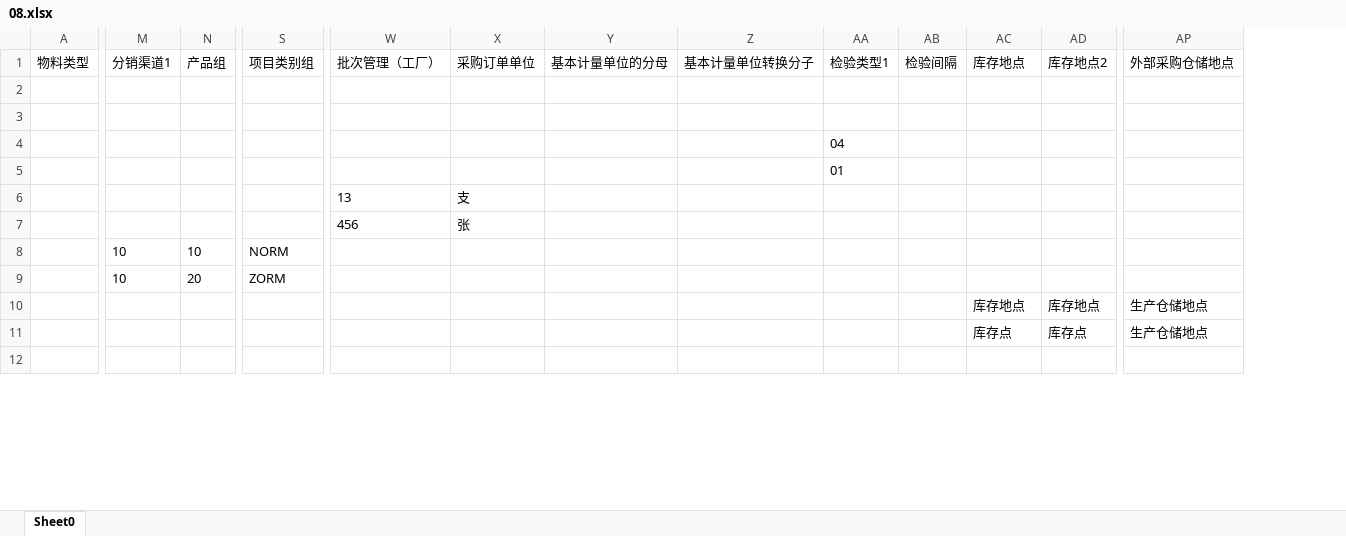
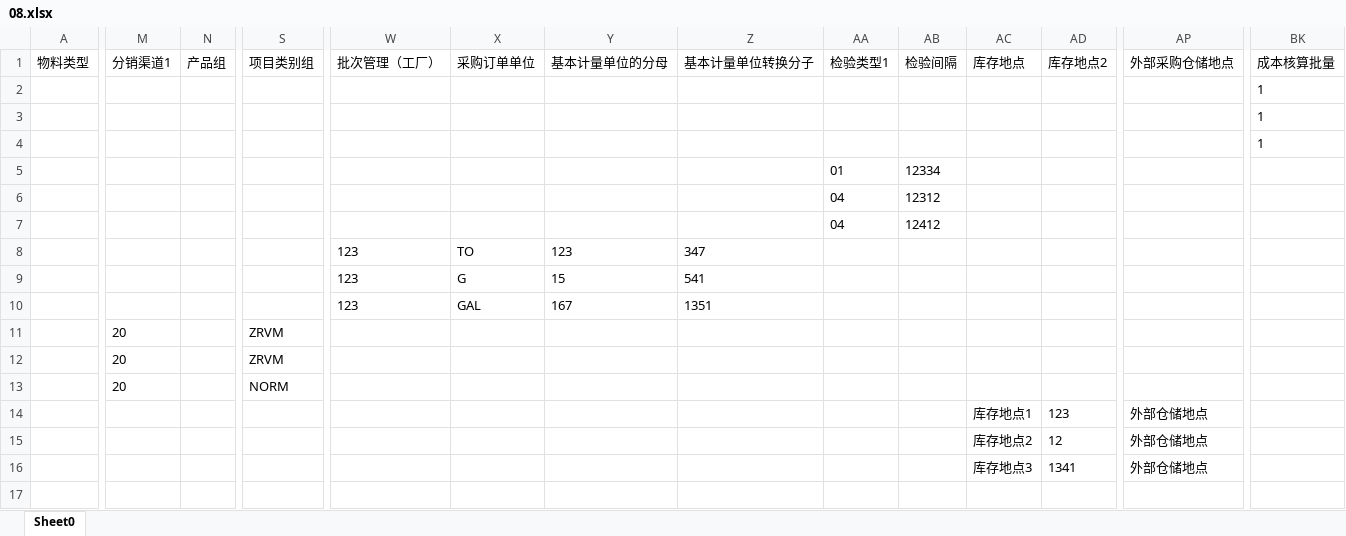
Before and after one commit to luochongqi/mergeViewXlsx, an Excel workbook: 08.xlsx, sheet Sheet0, drawn as a sheet; only a part is shown, gaps mark what is left out; values as stored, in another font and other column widths than the file's, no borders; removed rows and columns are numbered as before the commit, all else as after; rows hold the shown columns only; the diff covers the shown part only; the diff names each change by its address in the sheet, - before the commit and + after, or states it on an @@ line.

```diff
--- a/08.xlsx (sheet Sheet0)
+++ b/08.xlsx (sheet Sheet0)
+column BK (成本核算批量), empty
-row 2: (empty)
-row 3: (empty)
+row 2:  |  |  |  |  |  |  |  |  |  |  |  |  | 1
+row 3:  |  |  |  |  |  |  |  |  |  |  |  |  | 1
+row 4:  |  |  |  |  |  |  |  |  |  |  |  |  | 1
+row 5:  |  |  |  |  |  |  |  | 01 | 12334
-AB6 (检验间隔): (empty)
+AB6 (检验间隔): 12312
-AA7 (检验类型1): 01
+AA7 (检验类型1): 04
-AB7 (检验间隔): (empty)
+AB7 (检验间隔): 12412
-W8 (批次管理（工厂）): 13
+W8 (批次管理（工厂）): 123
-X8 (采购订单单位): 支
+X8 (采购订单单位): TO
-Y8 (基本计量单位的分母): (empty)
+Y8 (基本计量单位的分母): 123
-Z8 (基本计量单位转换分子): (empty)
+Z8 (基本计量单位转换分子): 347
-row 7:  |  |  |  | 456 | 张
+row 9:  |  |  |  | 123 | G | 15 | 541
+row 10:  |  |  |  | 123 | GAL | 167 | 1351
+row 11:  | 20 |  | ZRVM
-M12:M13 (分销渠道1): 10
+M12:M13 (分销渠道1): 20
-N12 (产品组): 10
+N12 (产品组): (empty)
-S12 (项目类别组): NORM
+S12 (项目类别组): ZRVM
-N13 (产品组): 20
+N13 (产品组): (empty)
-S13 (项目类别组): ZORM
+S13 (项目类别组): NORM
-AC14 (库存地点): 库存地点
+AC14 (库存地点): 库存地点1
-AD14 (库存地点2): 库存地点
+AD14 (库存地点2): 123
-AP14:AP15 (外部采购仓储地点): 生产仓储地点
+AP14:AP15 (外部采购仓储地点): 外部仓储地点
-AC15 (库存地点): 库存点
+AC15 (库存地点): 库存地点2
-AD15 (库存地点2): 库存点
+AD15 (库存地点2): 12
+row 16:  |  |  |  |  |  |  |  |  |  | 库存地点3 | 1341 | 外部仓储地点
```
Also changed, not shown: 6 added rows, 3 removed rows and 7 edited cells elsewhere in this sheet, 08-物料业务数据维护报表.xlsx, 6 other files.
